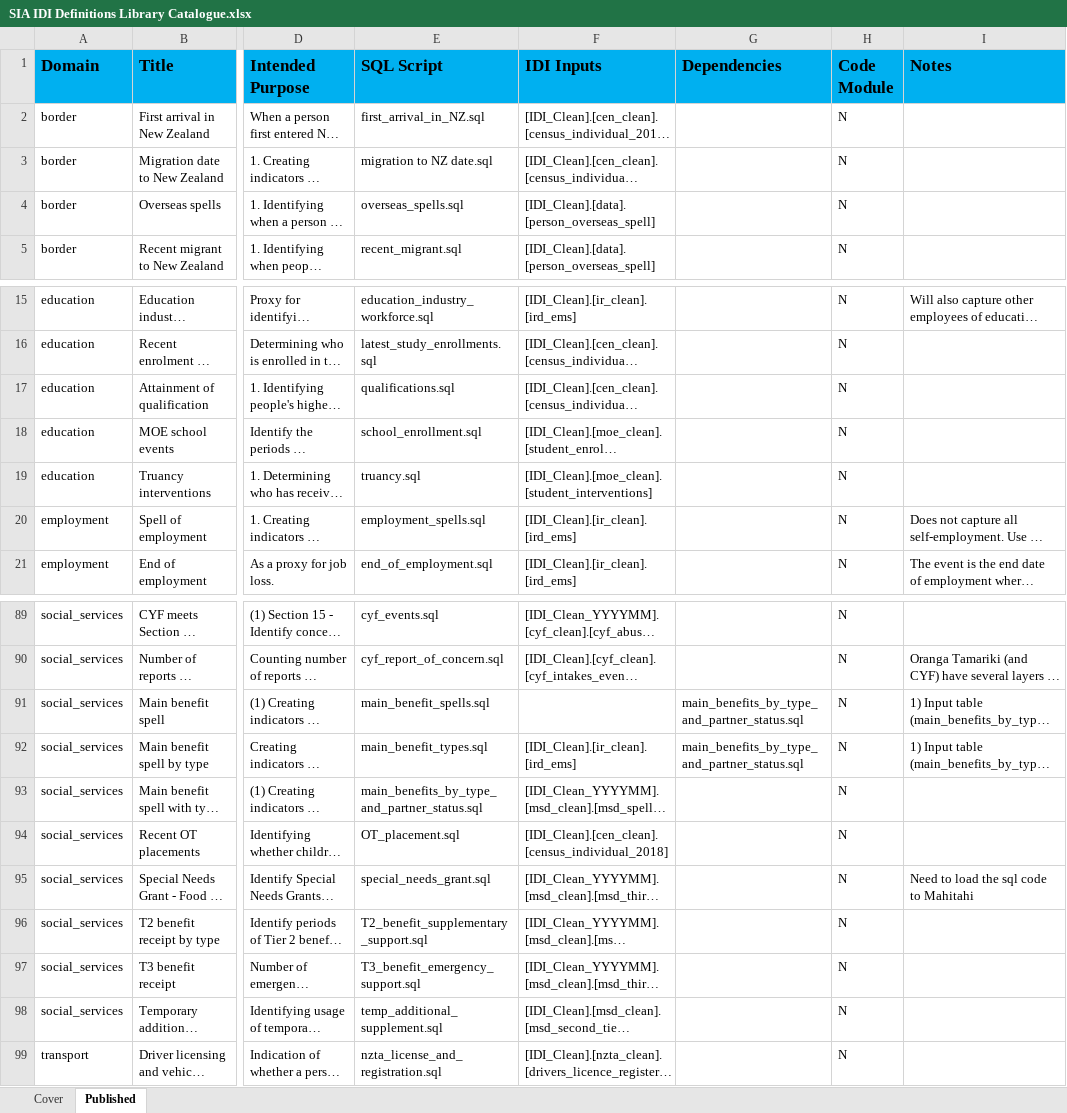
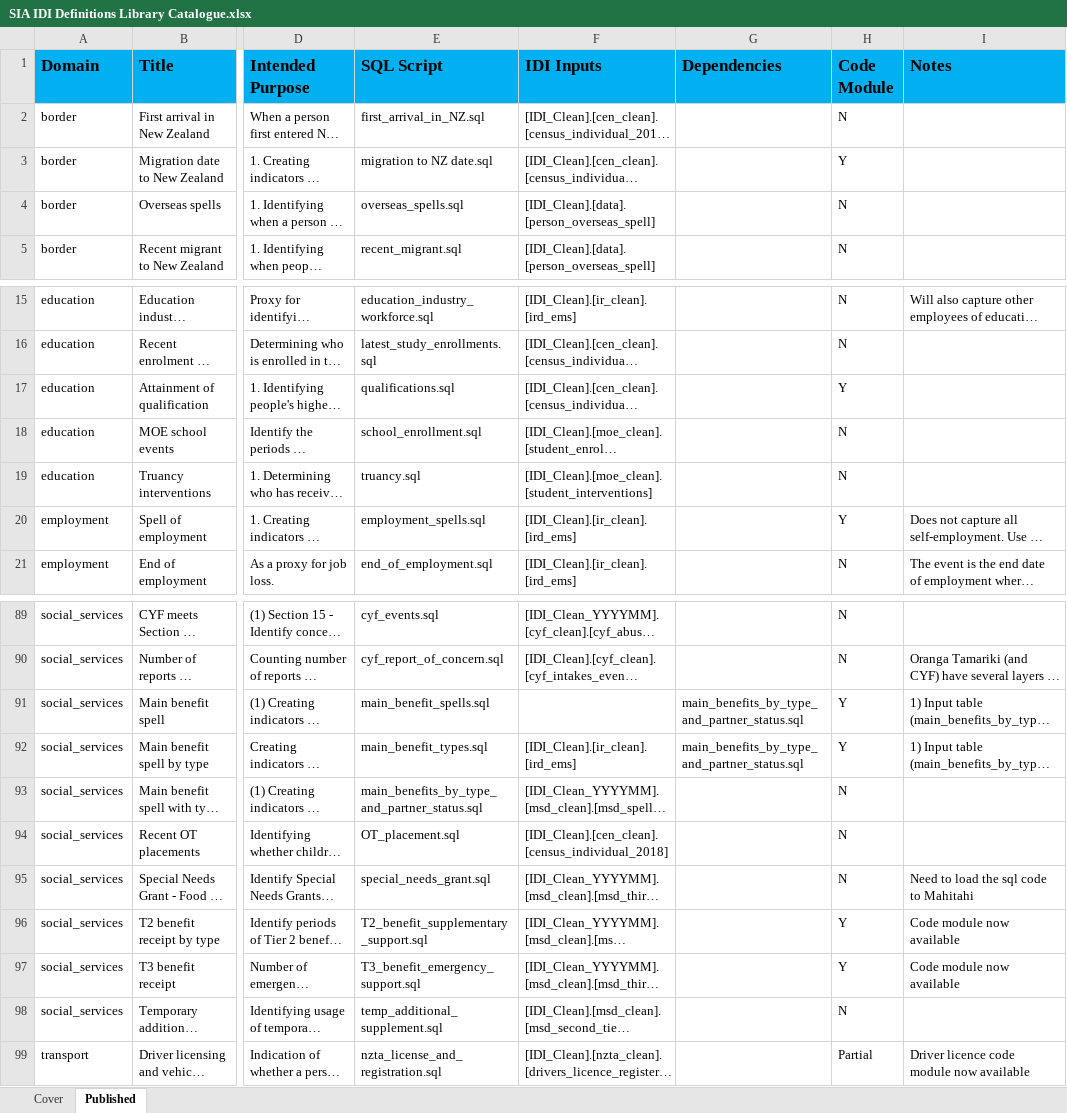
Before and after one commit to nz-social-investment-agency/definitions_library, an Excel workbook: SIA IDI Definitions Library Catalogue.xlsx, sheet Published, drawn as a sheet; only a part is shown, gaps mark what is left out; long unchanged cells end in …; values as stored, in another font and other column widths than the file's, no borders; the diff names each change by its address in the sheet, - before the commit and + after, or states it on an @@ line.

Commit message:
definitions superceded by code modules

```diff
--- a/SIA IDI Definitions Library Catalogue.xlsx (sheet Published)
+++ b/SIA IDI Definitions Library Catalogue.xlsx (sheet Published)
-H3 (Code Module): N
+H3 (Code Module): Y
-H17 (Code Module): N
+H17 (Code Module): Y
-H20 (Code Module): N
+H20 (Code Module): Y
-H91:H92 (Code Module): N
+H91:H92 (Code Module): Y
-H96:H97 (Code Module): N
+H96:H97 (Code Module): Y
-I96:I97 (Notes): (empty)
+I96:I97 (Notes): Code module now available
-H99 (Code Module): N
+H99 (Code Module): Partial
-I99 (Notes): (empty)
+I99 (Notes): Driver licence code module now available
```
Also changed, not shown: 11 other files.
